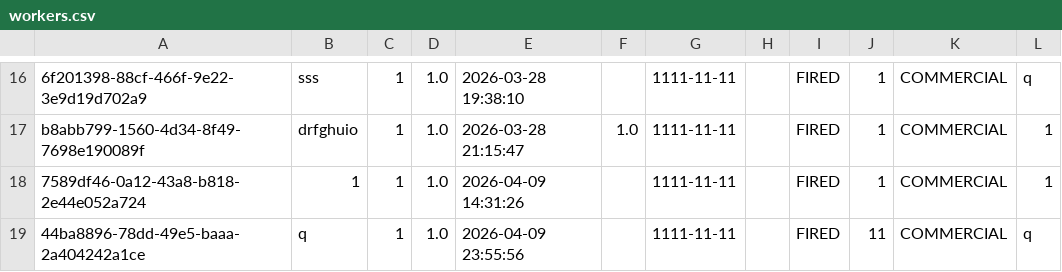
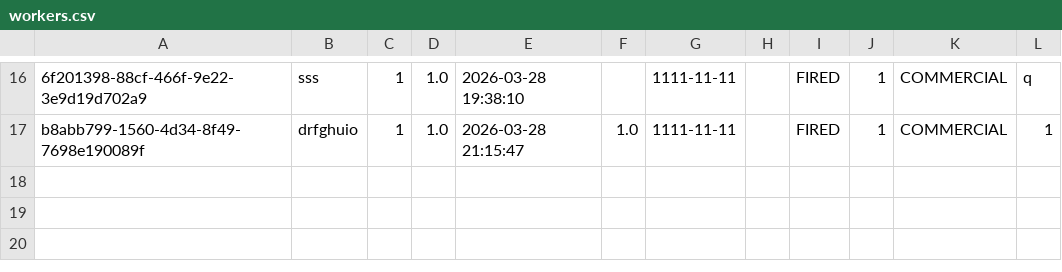
Before and after one commit to al-ek-sa/lab5-8, a CSV file: workers.csv, drawn as a sheet; only a part is shown, gaps mark what is left out.

```diff
--- a/workers.csv
+++ b/workers.csv
@@ -17,3 +17 @@
 "b8abb799-1560-4d34-8f49-7698e190089f";"drfghuio";"1";"1.0";"2026-03-28 21:15:47";"1.0";"1111-11-11";"";"FIRED";"1";"COMMERCIAL";"1"
-"7589df46-0a12-43a8-b818-2e44e052a724";"1";"1";"1.0";"2026-04-09 14:31:26";"";"1111-11-11";"";"FIRED";"1";"COMMERCIAL";"1"
-"44ba8896-78dd-49e5-baaa-2a404242a1ce";"q";"1";"1.0";"2026-04-09 23:55:56";"";"1111-11-11";"";"FIRED";"11";"COMMERCIAL";"q"
```
Also changed, not shown: 4 other files.
